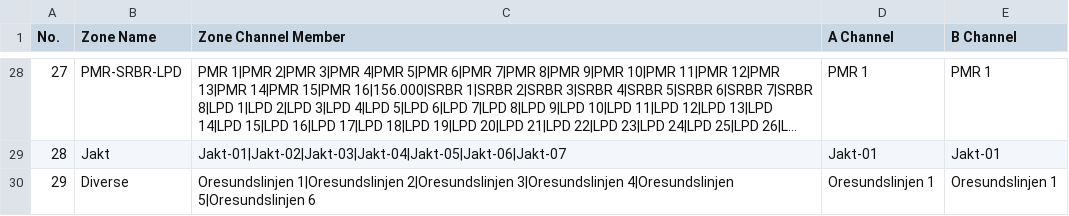
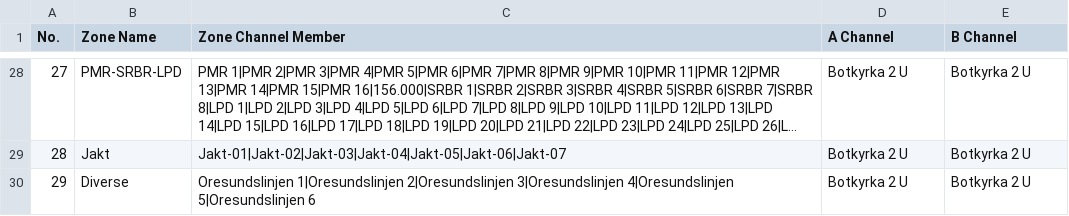
Before and after one commit to sm0rgm/at-d168uv, a CSV file: Zone.CSV, drawn as a sheet; only a part is shown, gaps mark what is left out; long unchanged cells end in …; the diff covers the shown part only; the diff names each change by its address in the sheet, - before the commit and + after, or states it on an @@ line.

```diff
--- a/Zone.CSV
+++ b/Zone.CSV
-D28 (A Channel): PMR 1
+D28 (A Channel): Botkyrka 2 U
-E28 (B Channel): PMR 1
+E28 (B Channel): Botkyrka 2 U
-D29 (A Channel): Jakt-01
+D29 (A Channel): Botkyrka 2 U
-E29 (B Channel): Jakt-01
+E29 (B Channel): Botkyrka 2 U
-D30 (A Channel): Oresundslinjen 1
+D30 (A Channel): Botkyrka 2 U
-E30 (B Channel): Oresundslinjen 1
+E30 (B Channel): Botkyrka 2 U
```
Also changed, not shown: 63 edited cells elsewhere in this file, Channel.CSV, RoamingChannel.CSV, 3 other files.
